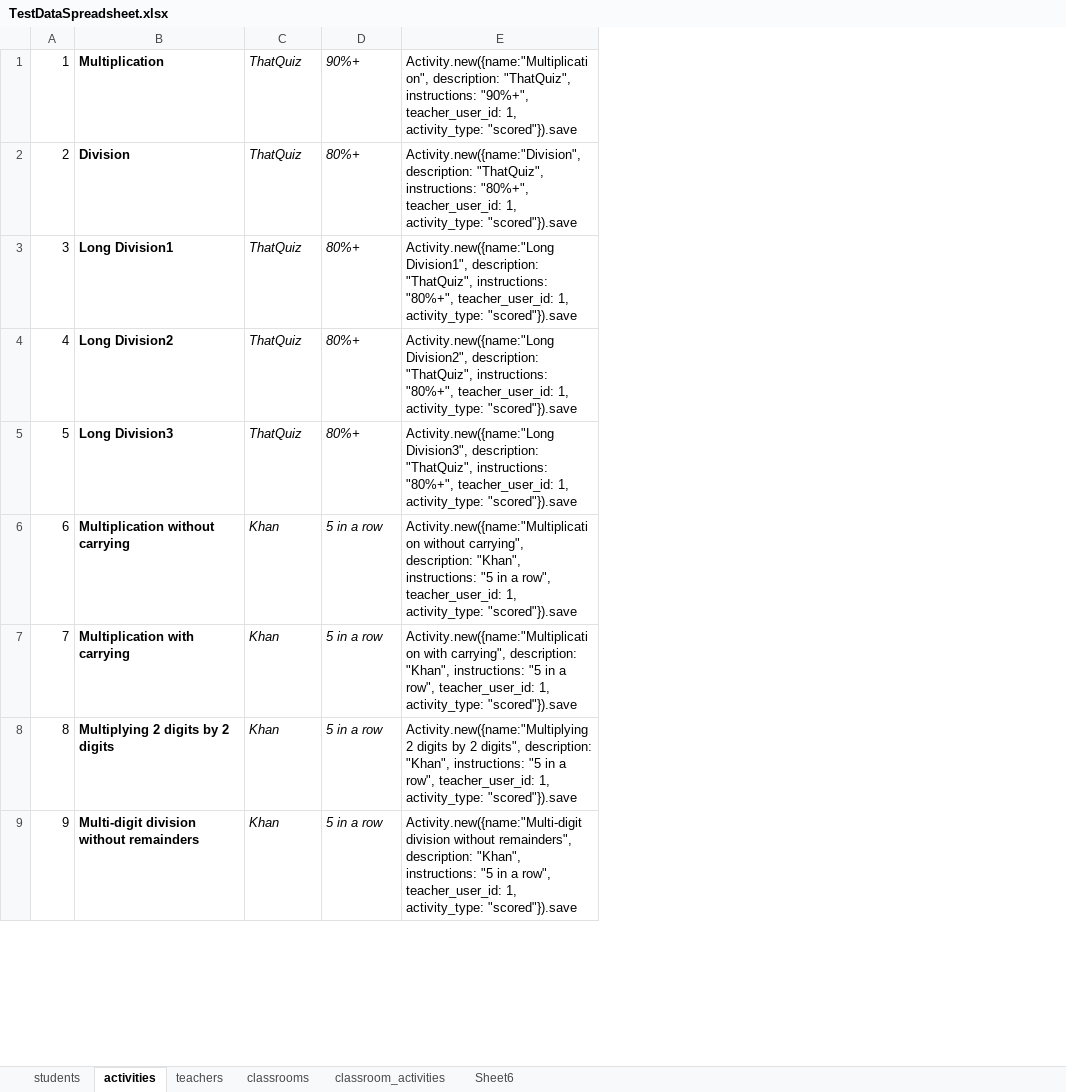
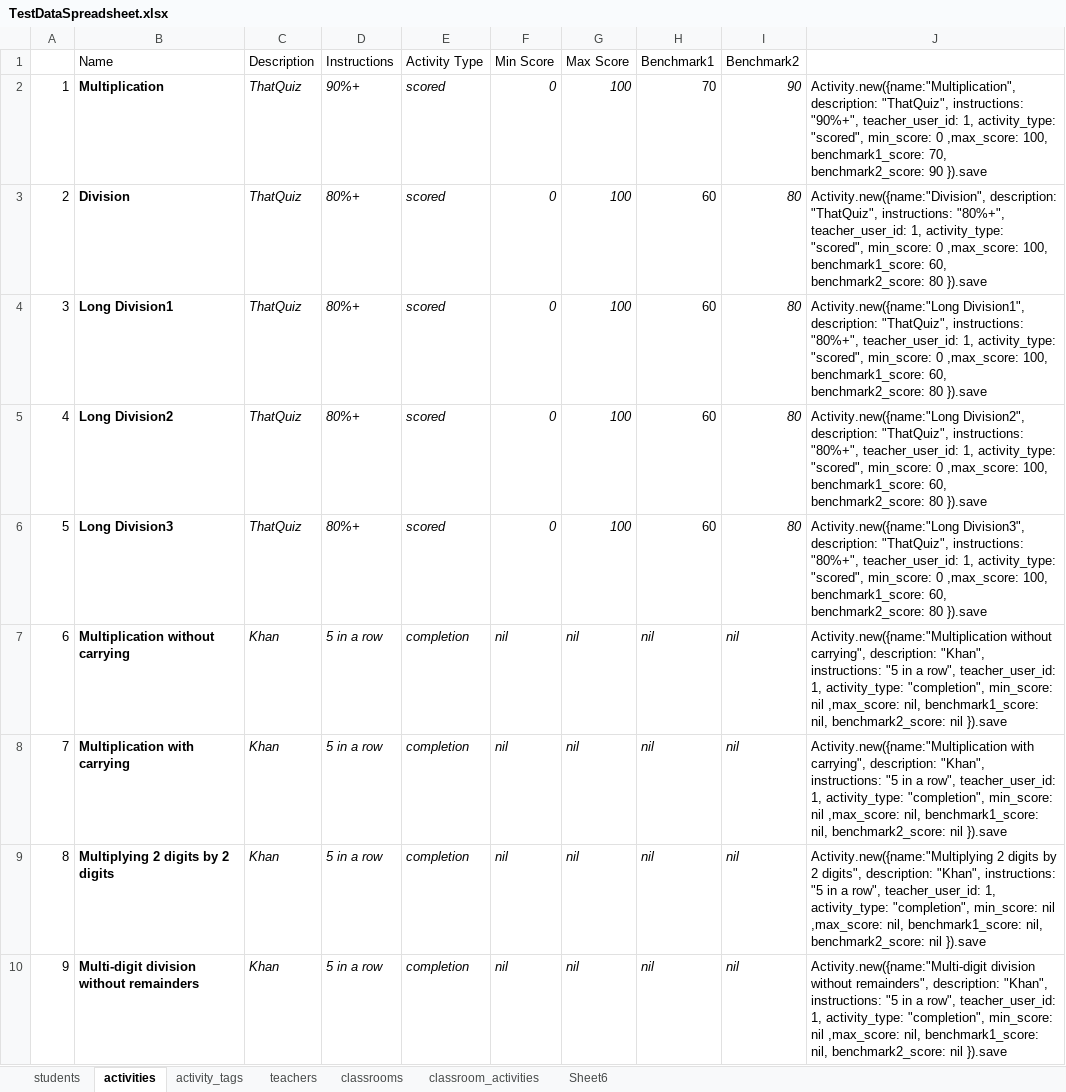
Before and after one commit to dehjli85/SOwn, an Excel workbook: app/assets/TestDataSpreadsheet.xlsx, sheet activities, drawn as a sheet; only a part is shown; values as stored, in another font and other column widths than the file's, no borders; removed rows and columns are numbered as before the commit, all else as after; the diff names each change by its address in the sheet, - before the commit and + after, or states it on an @@ line.

```diff
--- a/app/assets/TestDataSpreadsheet.xlsx (sheet activities)
+++ b/app/assets/TestDataSpreadsheet.xlsx (sheet activities)
+sheet tab: activity_tags
-column E, rows 1-9: Activity.new({name:"Multiplication", description: "ThatQuiz", instructions: "90%+", teacher_user_id: 1, activity_type: "scored"}).save | Activity.new({name:"Division", description: "ThatQuiz", instructions: "80%+", teacher_user_id: 1, activity_type: "scored"}).save | Activity.new({name:"Long Division1", description: "ThatQuiz", instructions: "80%+", teacher_user_id: 1, activity_type: "scored"}).save | Activity.new({name:"Long Division2", description: "ThatQuiz", instructions: "80%+", teacher_user_id: 1, activity_type: "scored"}).save | Activity.new({name:"Long Division3", description: "ThatQuiz", instructions: "80%+", teacher_user_id: 1, activity_type: "scored"}).save | Activity.new({name:"Multiplication without carrying", description: "Khan", instructions: "5 in a row", teacher_user_id: 1, activity_type: "scored"}).save | Activity.new({name:"Multiplication with carrying", description: "Khan", instructions: "5 in a row", teacher_user_id: 1, activity_type: "scored"}).save | Activity.new({name:"Multiplying 2 digits by 2 digits", description: "Khan", instructions: "5 in a row", teacher_user_id: 1, activity_type: "scored"}).save | Activity.new({name:"Multi-digit division without remainders", description: "Khan", instructions: "5 in a row", teacher_user_id: 1, activity_type: "scored"}).save
+column E, rows 2-10: scored | scored | scored | scored | scored | completion | completion | completion | completion
+column F, rows 2-10: 0 | 0 | 0 | 0 | 0 | nil | nil | nil | nil
+column G, rows 2-10: 100 | 100 | 100 | 100 | 100 | nil | nil | nil | nil
+column H, rows 2-10: 70 | 60 | 60 | 60 | 60 | nil | nil | nil | nil
+column I, rows 2-10: 90 | 80 | 80 | 80 | 80 | nil | nil | nil | nil
+column J, rows 2-10: Activity.new({name:"Multiplication", description: "ThatQuiz", instructions: "90%+", teacher_user_id: 1, activity_type: "scored", min_score: 0 ,max_score: 100, benchmark1_score: 70, benchmark2_score: 90 }).save | Activity.new({name:"Division", description: "ThatQuiz", instructions: "80%+", teacher_user_id: 1, activity_type: "scored", min_score: 0 ,max_score: 100, benchmark1_score: 60, benchmark2_score: 80 }).save | Activity.new({name:"Long Division1", description: "ThatQuiz", instructions: "80%+", teacher_user_id: 1, activity_type: "scored", min_score: 0 ,max_score: 100, benchmark1_score: 60, benchmark2_score: 80 }).save | Activity.new({name:"Long Division2", description: "ThatQuiz", instructions: "80%+", teacher_user_id: 1, activity_type: "scored", min_score: 0 ,max_score: 100, benchmark1_score: 60, benchmark2_score: 80 }).save | Activity.new({name:"Long Division3", description: "ThatQuiz", instructions: "80%+", teacher_user_id: 1, activity_type: "scored", min_score: 0 ,max_score: 100, benchmark1_score: 60, benchmark2_score: 80 }).save | Activity.new({name:"Multiplication without carrying", description: "Khan", instructions: "5 in a row", teacher_user_id: 1, activity_type: "completion", min_score: nil ,max_score: nil, benchmark1_score: nil, benchmark2_score: nil }).save | Activity.new({name:"Multiplication with carrying", description: "Khan", instructions: "5 in a row", teacher_user_id: 1, activity_type: "completion", min_score: nil ,max_score: nil, benchmark1_score: nil, benchmark2_score: nil }).save | Activity.new({name:"Multiplying 2 digits by 2 digits", description: "Khan", instructions: "5 in a row", teacher_user_id: 1, activity_type: "completion", min_score: nil ,max_score: nil, benchmark1_score: nil, benchmark2_score: nil }).save | Activity.new({name:"Multi-digit division without remainders", description: "Khan", instructions: "5 in a row", teacher_user_id: 1, activity_type: "completion", min_score: nil ,max_score: nil, benchmark1_score: nil, benchmark2_score: nil }).save
+row 1:  | Name | Description | Instructions | Activity Type | Min Score | Max Score | Benchmark1 | Benchmark2
```
Also changed, not shown: sheet Sheet6, formulas that keep their value, 1 other file.
